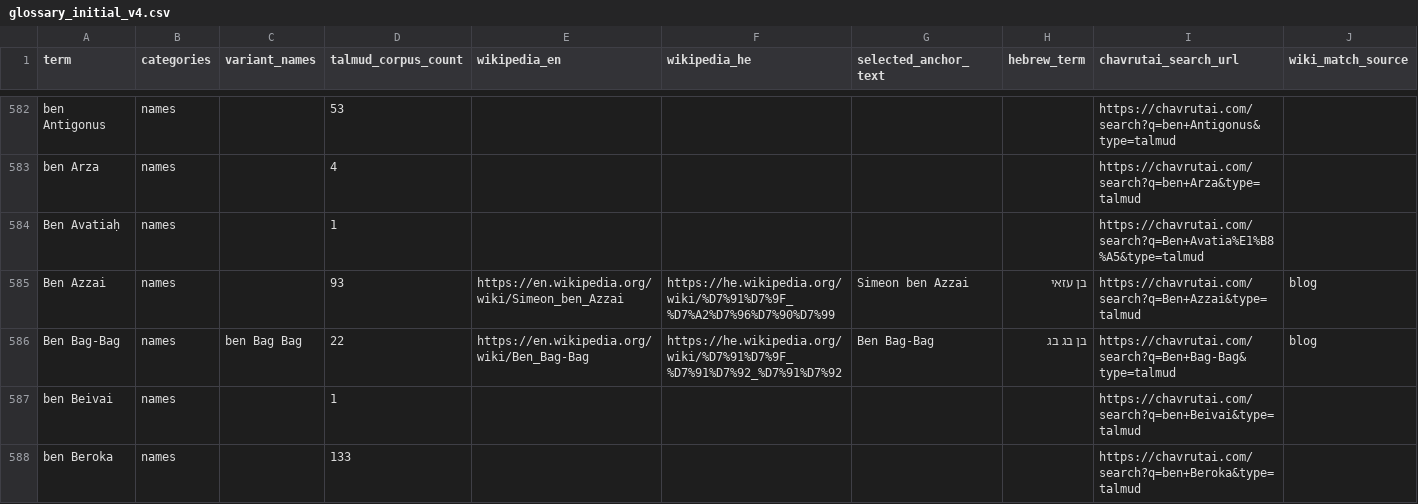
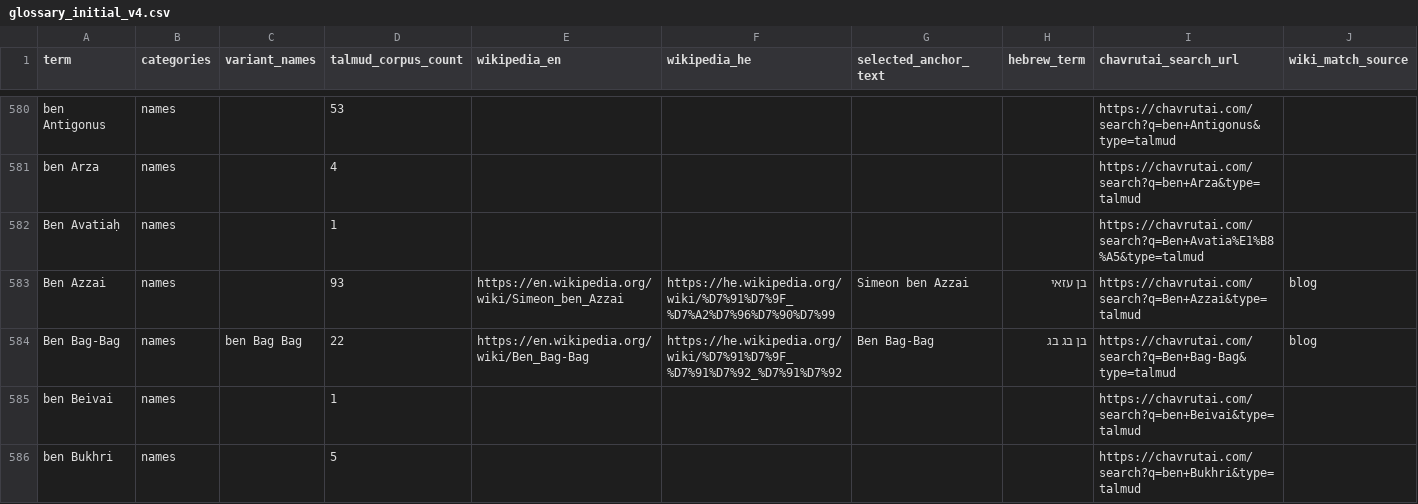
Before and after one commit to EzraBrand/talmud-nlp-indexer, a CSV file: docs/glossary/glossary_initial_v4.csv, drawn as a sheet; only a part is shown, gaps mark what is left out; the shorter side is filled out with more unchanged rows; the diff covers the shown part only; the diff names each change by its address in the sheet, - before the commit and + after, or states it on an @@ line.

```diff
--- a/docs/glossary/glossary_initial_v4.csv
+++ b/docs/glossary/glossary_initial_v4.csv
-row 588: ben Beroka | names |  | 133 |  |  |  |  | https://chavrutai.com/search?q=ben+Beroka&type=talmud
```
Also changed, not shown: 8 removed rows and 53 edited cells elsewhere in this file.
